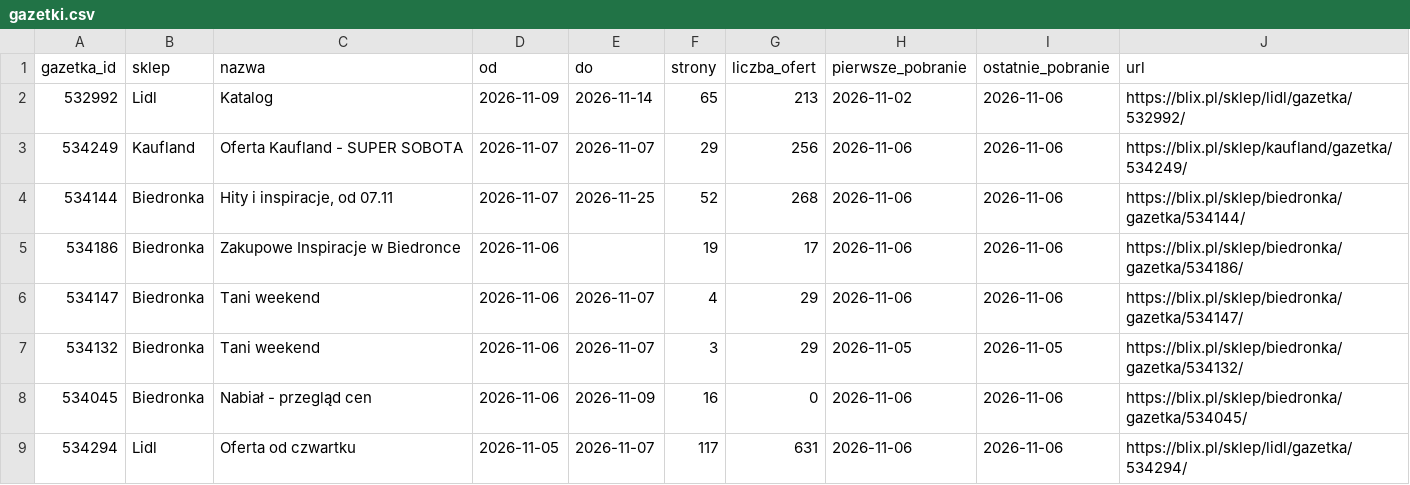
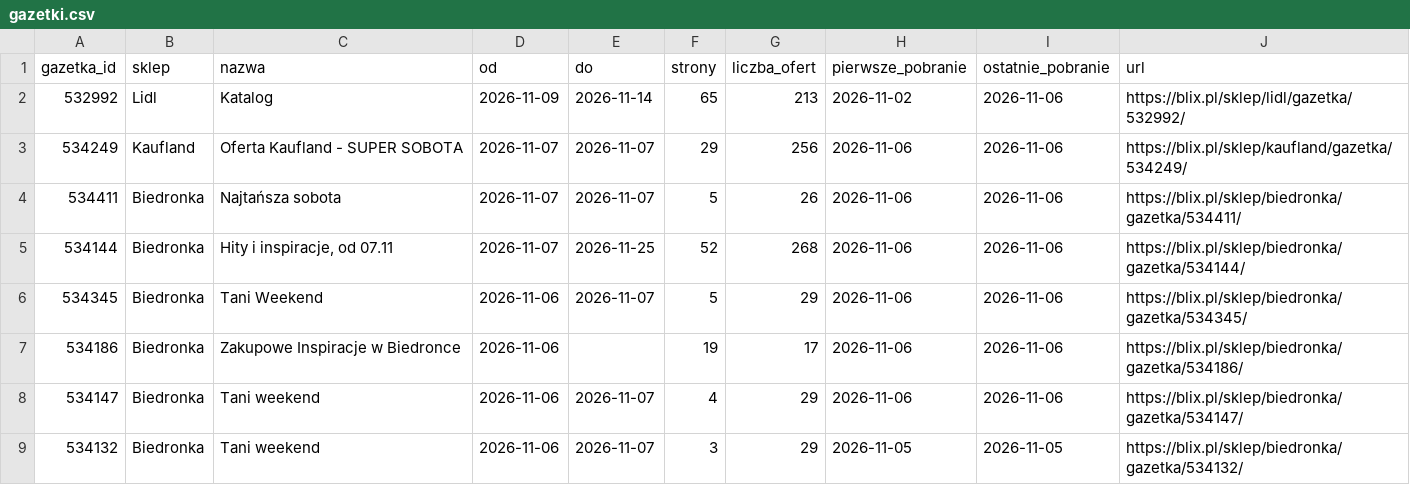
Before and after one commit to LivingMummy/gazetki, a CSV file: data/gazetki.csv, drawn as a sheet; only a part is shown; the shorter side is filled out with more unchanged rows; the diff covers the shown part only.

```diff
--- a/data/gazetki.csv
+++ b/data/gazetki.csv
@@ -3,3 +3,5 @@ gazetka_id,sklep,nazwa,od,do,strony,liczba_ofert,pierwsze_pobranie,ostatnie_pobr
 534249,Kaufland,Oferta Kaufland - SUPER SOBOTA,2026-11-07,2026-11-07,29,256,2026-11-06,2026-11-06,https://blix.pl/sklep/kaufland/gazetka/534249/
+534411,Biedronka,Najtańsza sobota,2026-11-07,2026-11-07,5,26,2026-11-06,2026-11-06,https://blix.pl/sklep/biedronka/gazetka/534411/
 534144,Biedronka,"Hity i inspiracje, od 07.11",2026-11-07,2026-11-25,52,268,2026-11-06,2026-11-06,https://blix.pl/sklep/biedronka/gazetka/534144/
+534345,Biedronka,Tani Weekend,2026-11-06,2026-11-07,5,29,2026-11-06,2026-11-06,https://blix.pl/sklep/biedronka/gazetka/534345/
 534186,Biedronka,Zakupowe Inspiracje w Biedronce,2026-11-06,,19,17,2026-11-06,2026-11-06,https://blix.pl/sklep/biedronka/gazetka/534186/
```
Also changed, not shown: 7 added rows elsewhere in this file, 1 other file.
